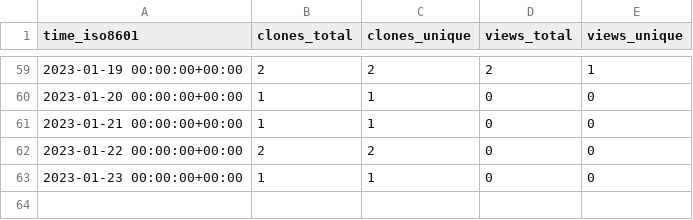
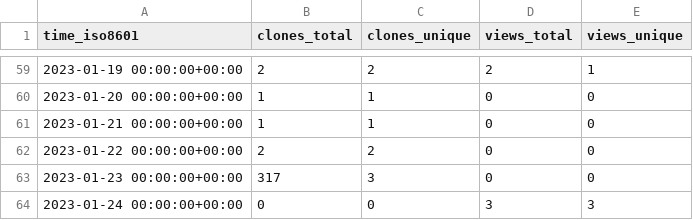
Before and after one commit to Ricardokevins/Kevinpro-NLP-demo, a CSV file: Ricardokevins/Kevinpro-NLP-demo/ghrs-data/views_clones_aggregate.csv, drawn as a sheet; only a part is shown, gaps mark what is left out.

```diff
--- a/Ricardokevins/Kevinpro-NLP-demo/ghrs-data/views_clones_aggregate.csv
+++ b/Ricardokevins/Kevinpro-NLP-demo/ghrs-data/views_clones_aggregate.csv
@@ -62,2 +62,3 @@ time_iso8601,clones_total,clones_unique,views_total,views_unique
 2023-01-22 00:00:00+00:00,2,2,0,0
-2023-01-23 00:00:00+00:00,1,1,0,0
+2023-01-23 00:00:00+00:00,317,3,0,0
+2023-01-24 00:00:00+00:00,0,0,3,3
```
Also changed, not shown: 1 other file.
